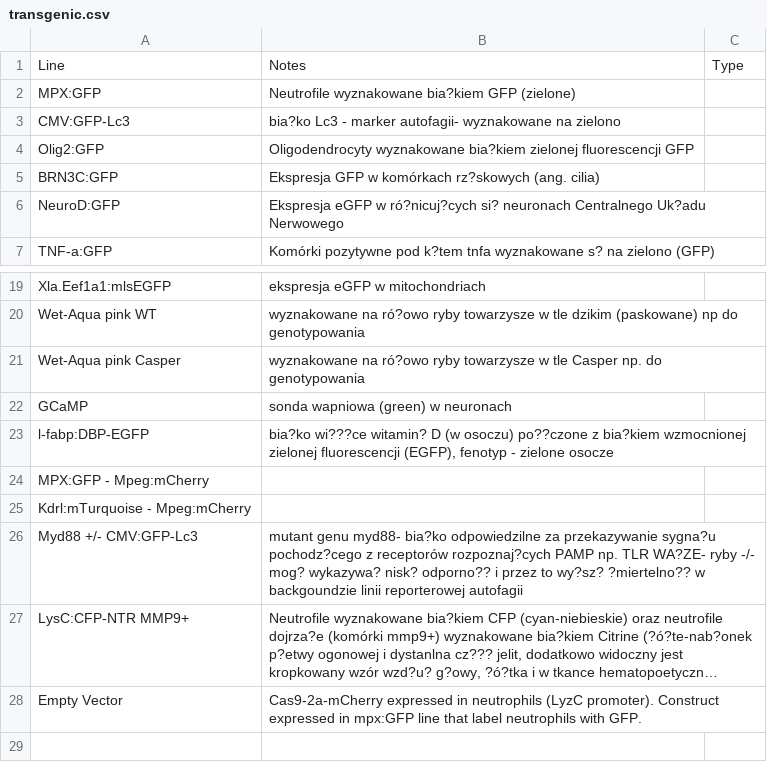
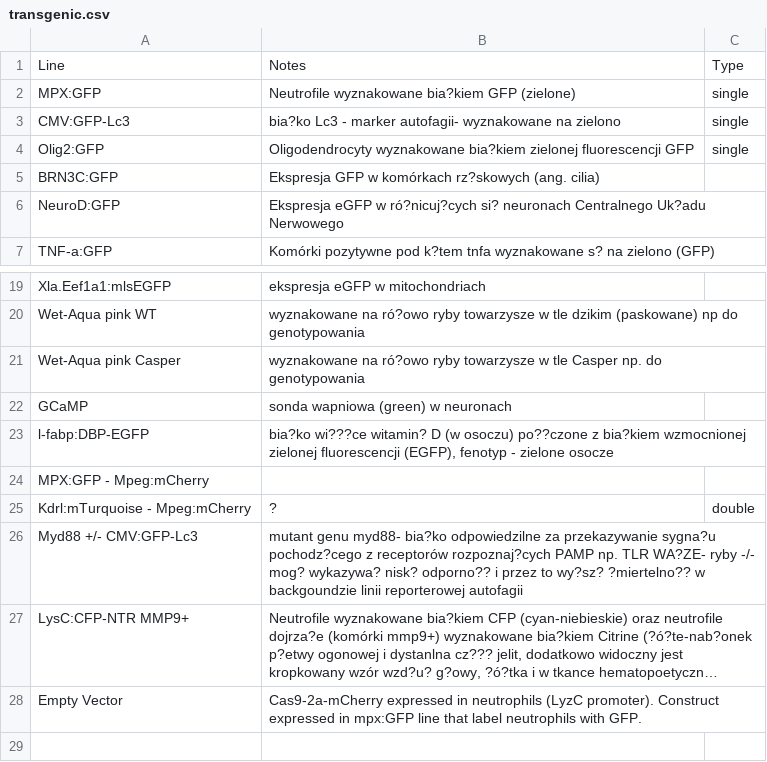
Before and after one commit to Niedharsan/zfish-lines, a CSV file: transgenic.csv, drawn as a sheet; only a part is shown, gaps mark what is left out; long unchanged cells end in ….

Commit message:
Update transgenic.csv

```diff
--- a/transgenic.csv
+++ b/transgenic.csv
@@ -1,5 +1,5 @@
 Line,Notes,Type
-MPX:GFP,Neutrofile wyznakowane bia?kiem GFP (zielone)
-CMV:GFP-Lc3,bia?ko Lc3 - marker autofagii- wyznakowane na zielono
-Olig2:GFP,Oligodendrocyty wyznakowane bia?kiem zielonej fluorescencji GFP
+MPX:GFP,Neutrofile wyznakowane bia?kiem GFP (zielone),single
+CMV:GFP-Lc3,bia?ko Lc3 - marker autofagii- wyznakowane na zielono,single
+Olig2:GFP,Oligodendrocyty wyznakowane bia?kiem zielonej fluorescencji GFP,single
 BRN3C:GFP,Ekspresja GFP w komórkach rz?skowych (ang. cilia)
@@ -24,3 +24,3 @@ l-fabp:DBP-EGFP,"bia?ko wi???ce witamin? D (w osoczu) po??czone z bia?kiem wzmoc
 MPX:GFP - Mpeg:mCherry,
-Kdrl:mTurquoise - Mpeg:mCherry,
+Kdrl:mTurquoise - Mpeg:mCherry,?,double
 Myd88 +/- CMV:GFP-Lc3,mutant genu myd88- bia?ko odpowiedzilne za przekazywanie sygna?u pochodz?cego z receptorów rozpoznaj?cych PAMP np. TLR WA?ZE- ryby -/- mog? wykazywa? nisk? odporno?? i przez to wy?sz? ?miertelno?? w backgoundzie linii reporterowej autofagii
```
